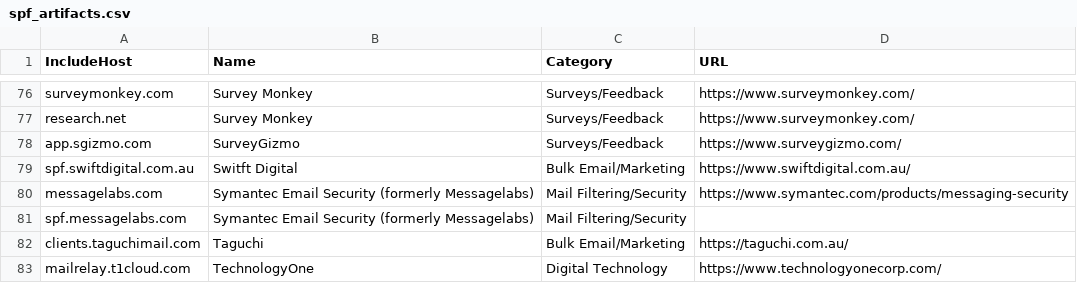
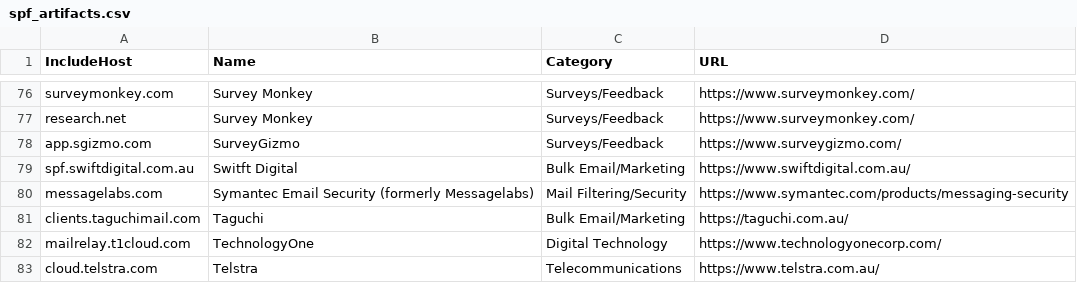
Before and after one commit to dstreefkerk/InfoSec, a CSV file: spf_artifacts.csv, drawn as a sheet; only a part is shown, gaps mark what is left out; the shorter side is filled out with more unchanged rows; the diff names each change by its address in the sheet, - before the commit and + after, or states it on an @@ line.

Commit message:
Update spf_artifacts.csv

```diff
--- a/spf_artifacts.csv
+++ b/spf_artifacts.csv
-row 81: spf.messagelabs.com | Symantec Email Security (formerly Messagelabs) | Mail Filtering/Security
```
